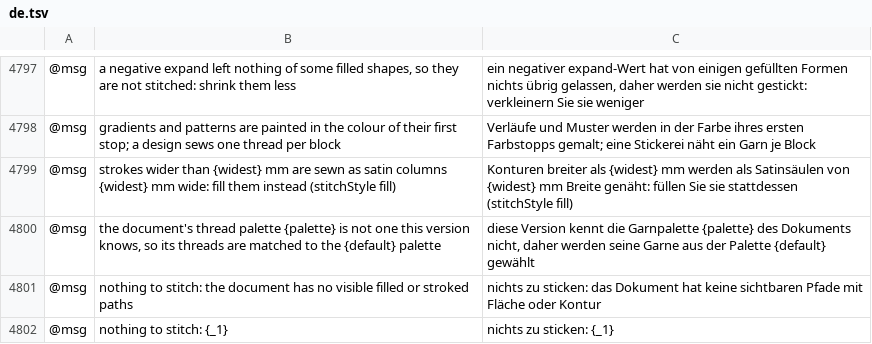
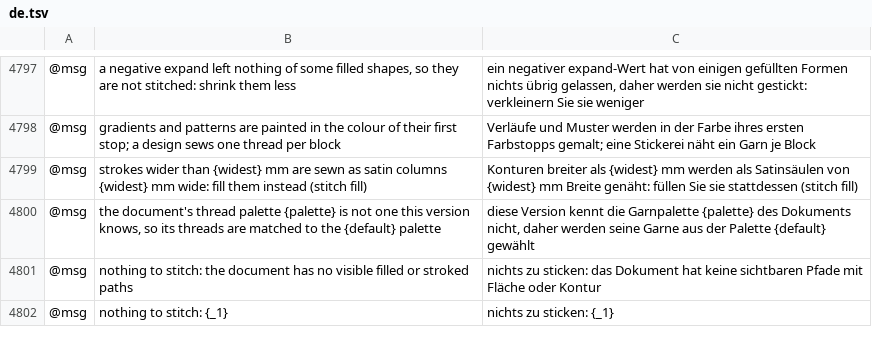
Before and after one commit to przbat-public/vectorcraft-stitch, a TSV file: crates/ui-egui/src/i18n/de.tsv, drawn as a sheet; only a part is shown, gaps mark what is left out; the diff names each change by its address in the sheet, - before the commit and + after, or states it on an @@ line.

```diff
--- a/crates/ui-egui/src/i18n/de.tsv
+++ b/crates/ui-egui/src/i18n/de.tsv
-B4799: …them instead (stitchStyle fill)
+B4799: …them instead (stitch fill)
-C4799: …sie stattdessen (stitchStyle fill)
+C4799: …sie stattdessen (stitch fill)
```
Also changed, not shown: crates/ui-egui/src/i18n/bg.tsv, crates/ui-egui/src/i18n/cs.tsv, 45 other files.
